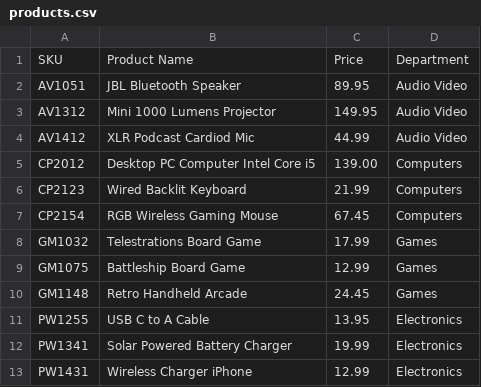
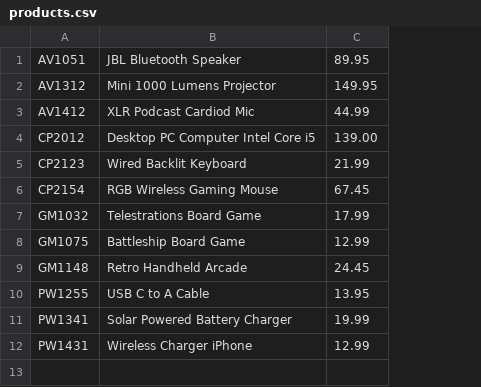
Before and after one commit to Tunkz/OnlineStore, a CSV file: products.csv, drawn as a sheet; removed rows and columns are numbered as before the commit, all else as after; the diff names each change by its address in the sheet, - before the commit and + after, or states it on an @@ line.

Commit message:
Loaded inventory products

```diff
--- a/products.csv
+++ b/products.csv
-column D, rows 2-13: Audio Video | Audio Video | Audio Video | Computers | Computers | Computers | Games | Games | Games | Electronics | Electronics | Electronics
-row 1: SKU | Product Name | Price | Department
```
Also changed, not shown: 2 other files.
